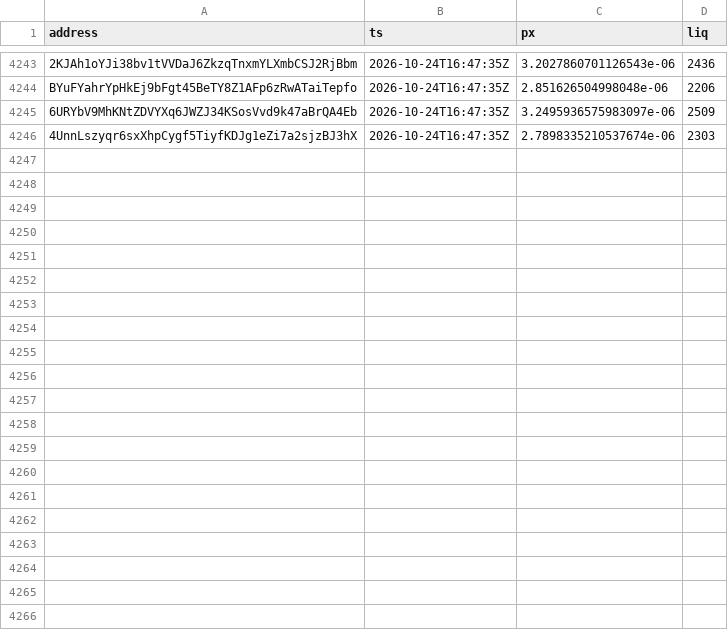
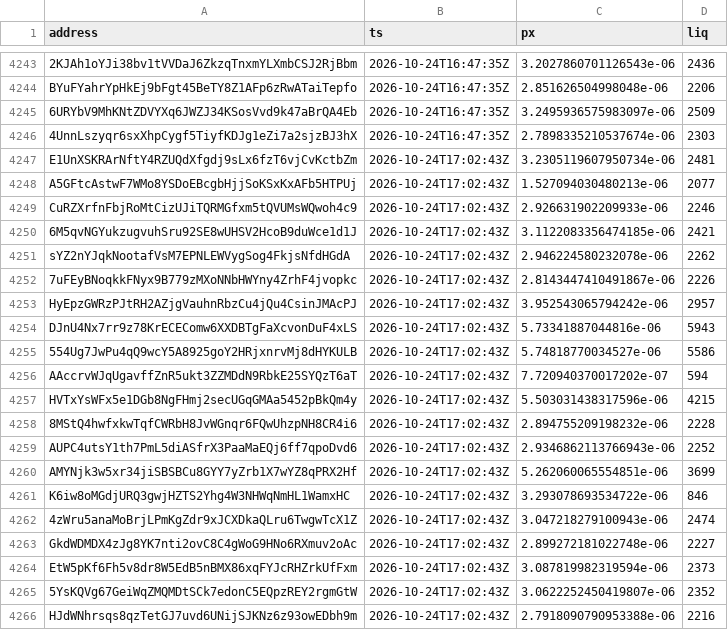
Before and after one commit to westphal03/meme-scanner, a CSV file: data/double_px.csv, drawn as a sheet; only a part is shown, gaps mark what is left out; the diff names each change by its address in the sheet, - before the commit and + after, or states it on an @@ line.

```diff
--- a/data/double_px.csv
+++ b/data/double_px.csv
+row 4247: E1UnXSKRArNftY4RZUQdXfgdj9sLx6fzT6vjCvKctbZm | 2026-10-24T17:02:43Z | 3.2305119607950734e-06 | 2481
+row 4248: A5GFtcAstwF7WMo8YSDoEBcgbHjjSoKSxKxAFb5HTPUj | 2026-10-24T17:02:43Z | 1.527094030480213e-06 | 2077
+row 4249: CuRZXrfnFbjRoMtCizUJiTQRMGfxm5tQVUMsWQwoh4c9 | 2026-10-24T17:02:43Z | 2.926631902209933e-06 | 2246
+row 4250: 6M5qvNGYukzugvuhSru92SE8wUHSV2HcoB9duWce1d1J | 2026-10-24T17:02:43Z | 3.1122083356474185e-06 | 2421
+row 4251: sYZ2nYJqkNootafVsM7EPNLEWVygSog4FkjsNfdHGdA | 2026-10-24T17:02:43Z | 2.946224580232078e-06 | 2262
+row 4252: 7uFEyBNoqkkFNyx9B779zMXoNNbHWYny4ZrhF4jvopkc | 2026-10-24T17:02:43Z | 2.8143447410491867e-06 | 2226
+row 4253: HyEpzGWRzPJtRH2AZjgVauhnRbzCu4jQu4CsinJMAcPJ | 2026-10-24T17:02:43Z | 3.952543065794242e-06 | 2957
+row 4254: DJnU4Nx7rr9z78KrECEComw6XXDBTgFaXcvonDuF4xLS | 2026-10-24T17:02:43Z | 5.73341887044816e-06 | 5943
+row 4255: 554Ug7JwPu4qQ9wcY5A8925goY2HRjxnrvMj8dHYKULB | 2026-10-24T17:02:43Z | 5.74818770034527e-06 | 5586
+row 4256: AAccrvWJqUgavffZnR5ukt3ZZMDdN9RbkE25SYQzT6aT | 2026-10-24T17:02:43Z | 7.720940370017202e-07 | 594
+row 4257: HVTxYsWFx5e1DGb8NgFHmj2secUGqGMAa5452pBkQm4y | 2026-10-24T17:02:43Z | 5.503031438317596e-06 | 4215
+row 4258: 8MStQ4hwfxkwTqfCWRbH8JvWGnqr6FQwUhzpNH8CR4i6 | 2026-10-24T17:02:43Z | 2.894755209198232e-06 | 2228
+row 4259: AUPC4utsY1th7PmL5diASfrX3PaaMaEQj6ff7qpoDvd6 | 2026-10-24T17:02:43Z | 2.9346862113766943e-06 | 2252
+row 4260: AMYNjk3w5xr34jiSBSBCu8GYY7yZrb1X7wYZ8qPRX2Hf | 2026-10-24T17:02:43Z | 5.262060065554851e-06 | 3699
+row 4261: K6iw8oMGdjURQ3gwjHZTS2Yhg4W3NHWqNmHL1WamxHC | 2026-10-24T17:02:43Z | 3.293078693534722e-06 | 846
+row 4262: 4zWru5anaMoBrjLPmKgZdr9xJCXDkaQLru6TwgwTcX1Z | 2026-10-24T17:02:43Z | 3.047218279100943e-06 | 2474
+row 4263: GkdWDMDX4zJg8YK7nti2ovC8C4gWoG9HNo6RXmuv2oAc | 2026-10-24T17:02:43Z | 2.899272181022748e-06 | 2227
+row 4264: EtW5pKf6Fh5v8dr8W5EdB5nBMX86xqFYJcRHZrkUfFxm | 2026-10-24T17:02:43Z | 3.087819982319594e-06 | 2373
+row 4265: 5YsKQVg67GeiWqZMQMDtSCk7edonC5EQpzREY2rgmGtW | 2026-10-24T17:02:43Z | 3.0622252450419807e-06 | 2352
+row 4266: HJdWNhrsqs8qzTetGJ7uvd6UNijSJKNz6z93owEDbh9m | 2026-10-24T17:02:43Z | 2.7918090790953388e-06 | 2216
```
Also changed, not shown: data/double_book.csv, data/enrich.csv, 3 other files.
